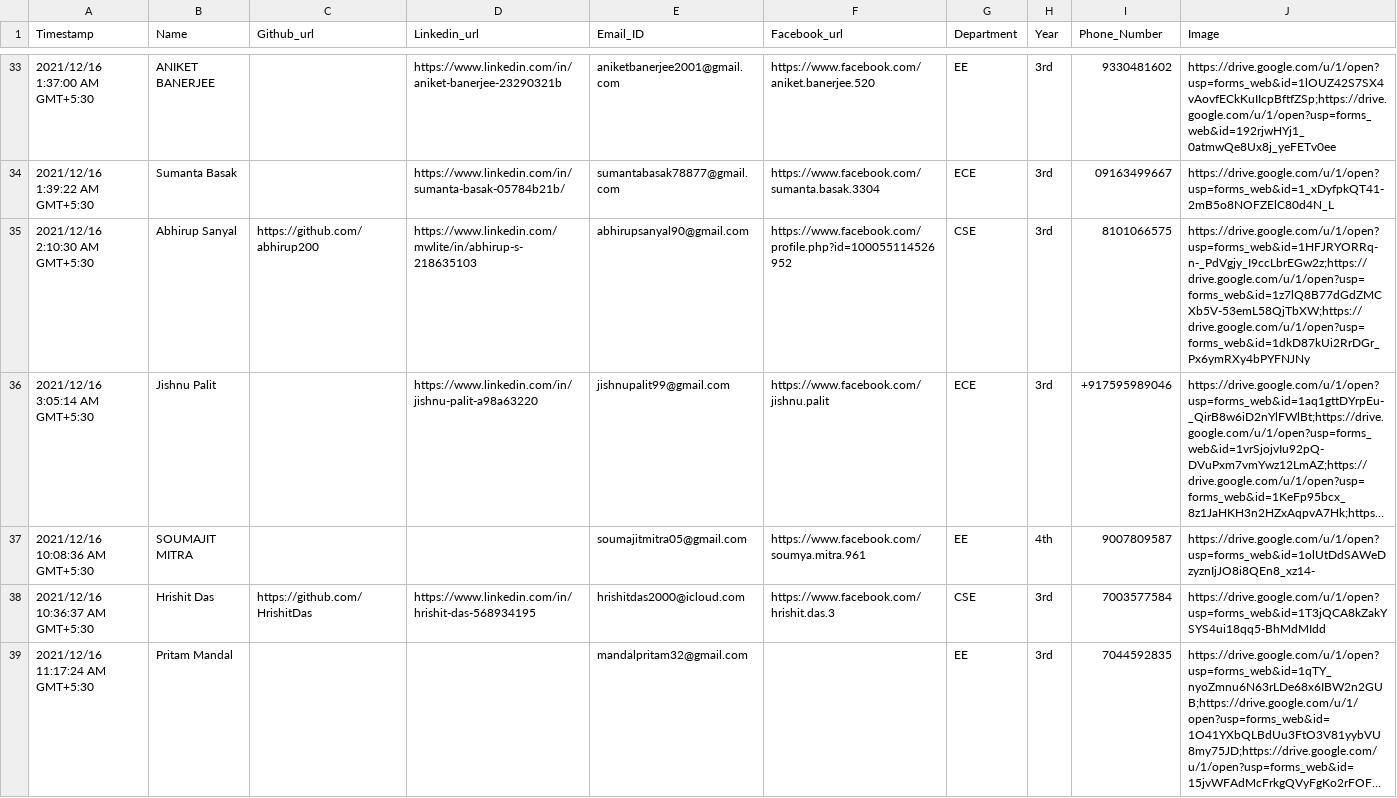
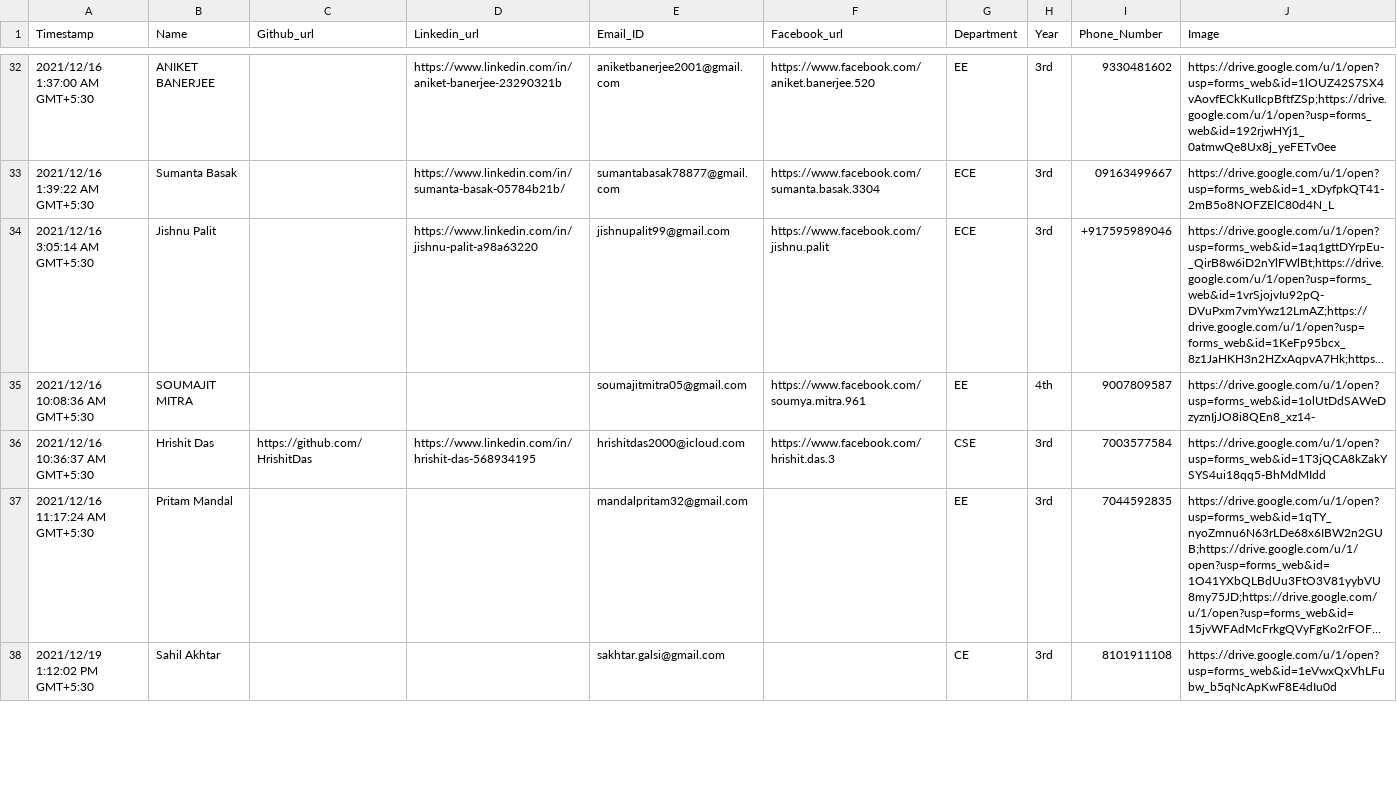
Before and after one commit to samratpodder/Paridhi22Website, a CSV file: API/MemberAPI/TeamData.csv, drawn as a sheet; only a part is shown, gaps mark what is left out; the shorter side is filled out with more unchanged rows; long unchanged cells end in …; the diff covers the shown part only; the diff names each change by its address in the sheet, - before the commit and + after, or states it on an @@ line.

```diff
--- a/API/MemberAPI/TeamData.csv
+++ b/API/MemberAPI/TeamData.csv
-row 35: 2021/12/16 2:10:30 AM GMT+5:30 | Abhirup Sanyal | https://github.com/abhirup200 | https://www.linkedin.com/mwlite/in/abhirup-s-218635103 | abhirupsanyal90@gmail.com | https://www.facebook.com/profile.php?id=100055114526952 | CSE | 3rd | 8101066575 | https://drive.google.com/u/1/open?usp=forms_web&id=1HFJRYORRq-n-_PdVgjy_I9ccLbrEGw2z;https://drive.google.com/u/1/open?usp=forms_web&id=1z7lQ8B77dGdZMCXb5V-53emL58QjTbXW;https://drive.google.com/u/1/open?usp=forms_web&id=1dkD87kUi2RrDGr_Px6ymRXy4bPYFNJNy
```
Also changed, not shown: 4 removed rows elsewhere in this file, 4 other files.
